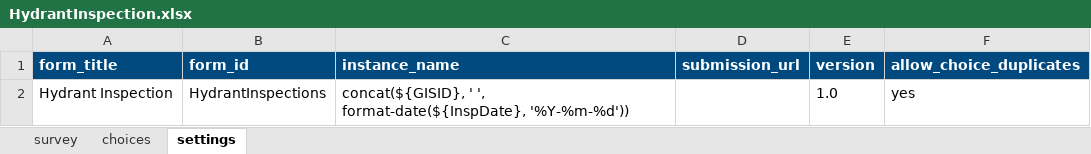
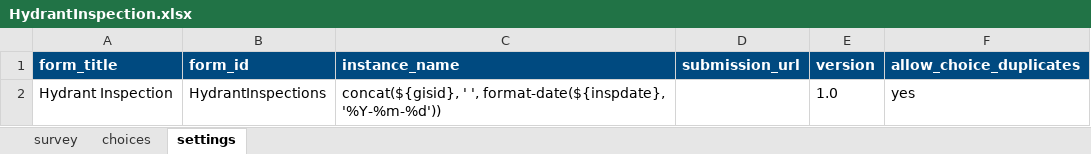
Before and after one commit to sstasio/sfpuc-hydrant-mvp, an Excel workbook: docs/kit/survey123/HydrantInspection.xlsx, sheet settings, drawn as a sheet; values as stored, in another font and other column widths than the file's, no borders; the diff names each change by its address in the sheet, - before the commit and + after, or states it on an @@ line.

```diff
--- a/docs/kit/survey123/HydrantInspection.xlsx (sheet settings)
+++ b/docs/kit/survey123/HydrantInspection.xlsx (sheet settings)
-C2 (instance_name): concat(${GISID}, ' ', format-date(${InspDate}, '%Y-%m-%d'))
+C2 (instance_name): concat(${gisid}, ' ', format-date(${inspdate}, '%Y-%m-%d'))
```
Also changed, not shown: sheet survey, sheet choices, 3 other files.
